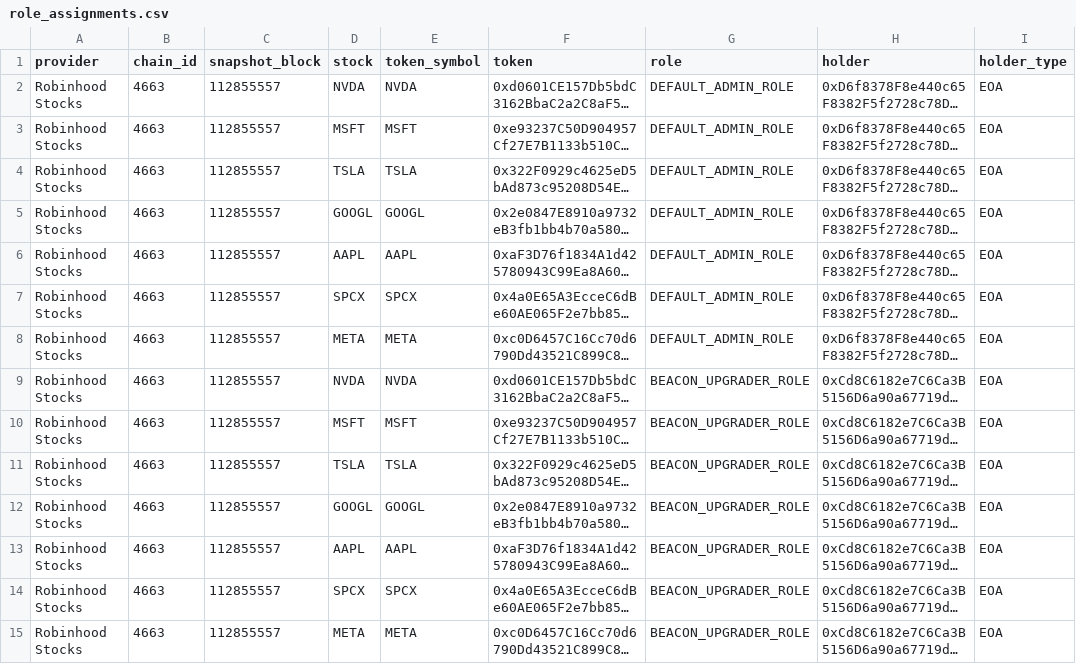
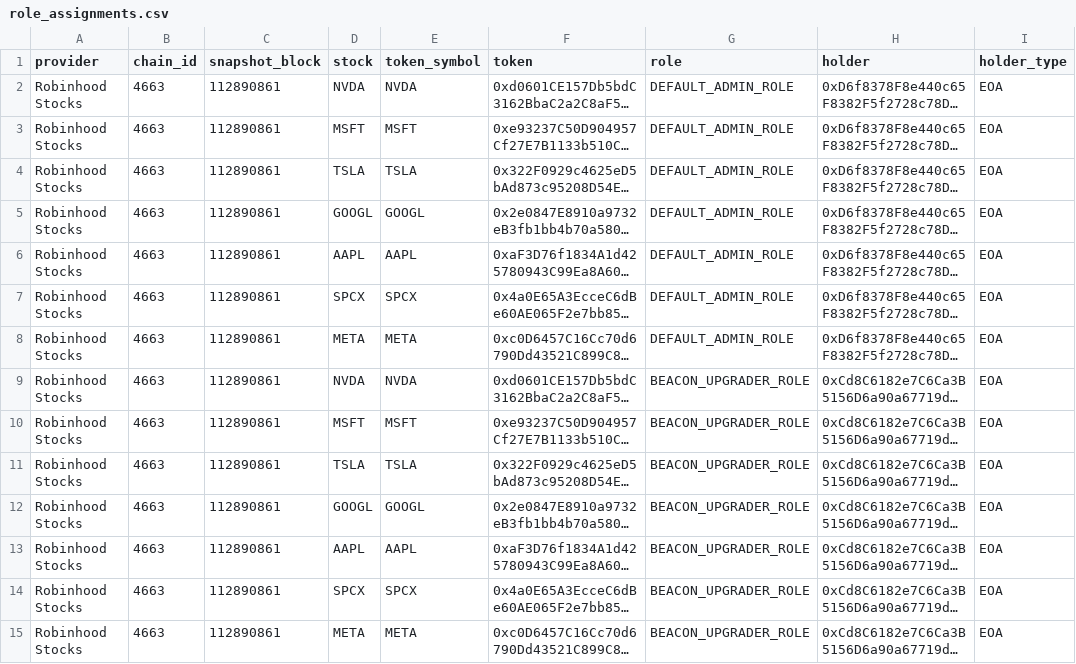
Before and after one commit to Robert29000/rwa-access-controls, a CSV file: output/role_assignments.csv, drawn as a sheet; only a part is shown; long unchanged cells end in …; the diff covers the shown part only; the diff names each change by its address in the sheet, - before the commit and + after, or states it on an @@ line.

```diff
--- a/output/role_assignments.csv
+++ b/output/role_assignments.csv
-C2:C15 (snapshot_block): 112855557
+C2:C15 (snapshot_block): 112890861
```
Also changed, not shown: 154 edited cells elsewhere in this file, 6 other files.
